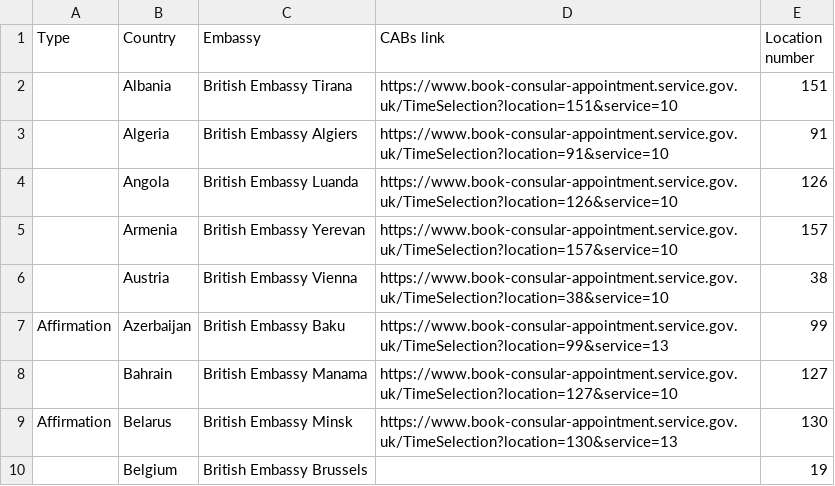
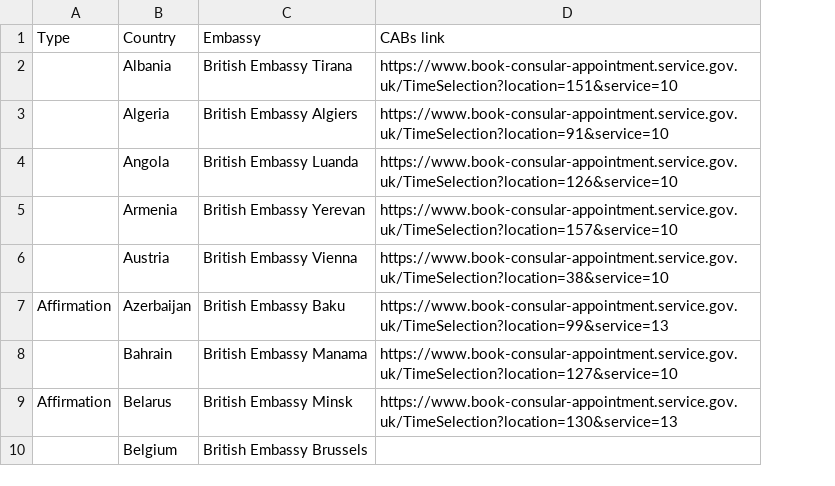
Before and after one commit to UKForeignOffice/notarial-api, a CSV file: dynamic-content-upload/csv/booking-links.csv, drawn as a sheet; only a part is shown; the diff names each change by its address in the sheet, - before the commit and + after, or states it on an @@ line.

Commit message:
Removed location number field from booking-links.csv

```diff
--- a/dynamic-content-upload/csv/booking-links.csv
+++ b/dynamic-content-upload/csv/booking-links.csv
-column E (Location number), rows 2-10: 151 | 91 | 126 | 157 | 38 | 99 | 127 | 130 | 19
```
